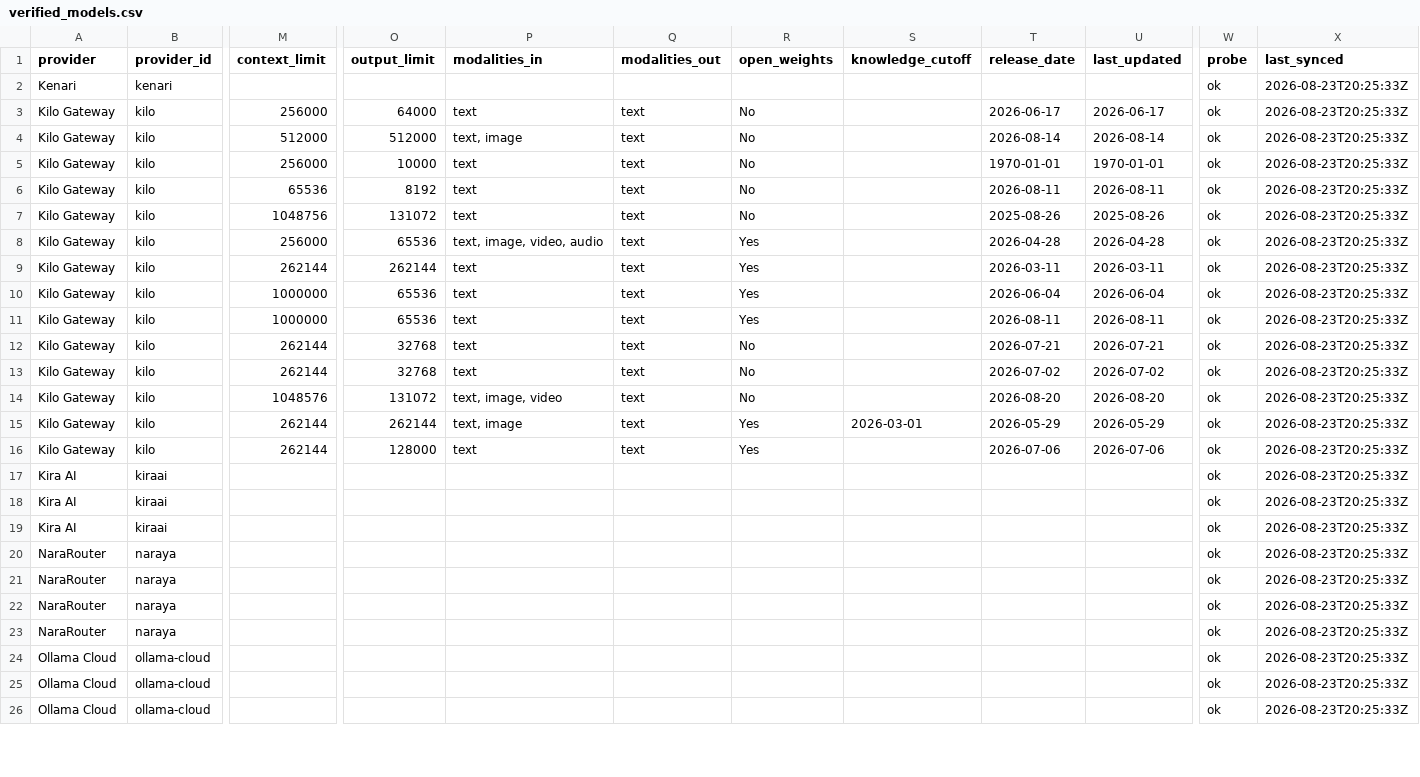
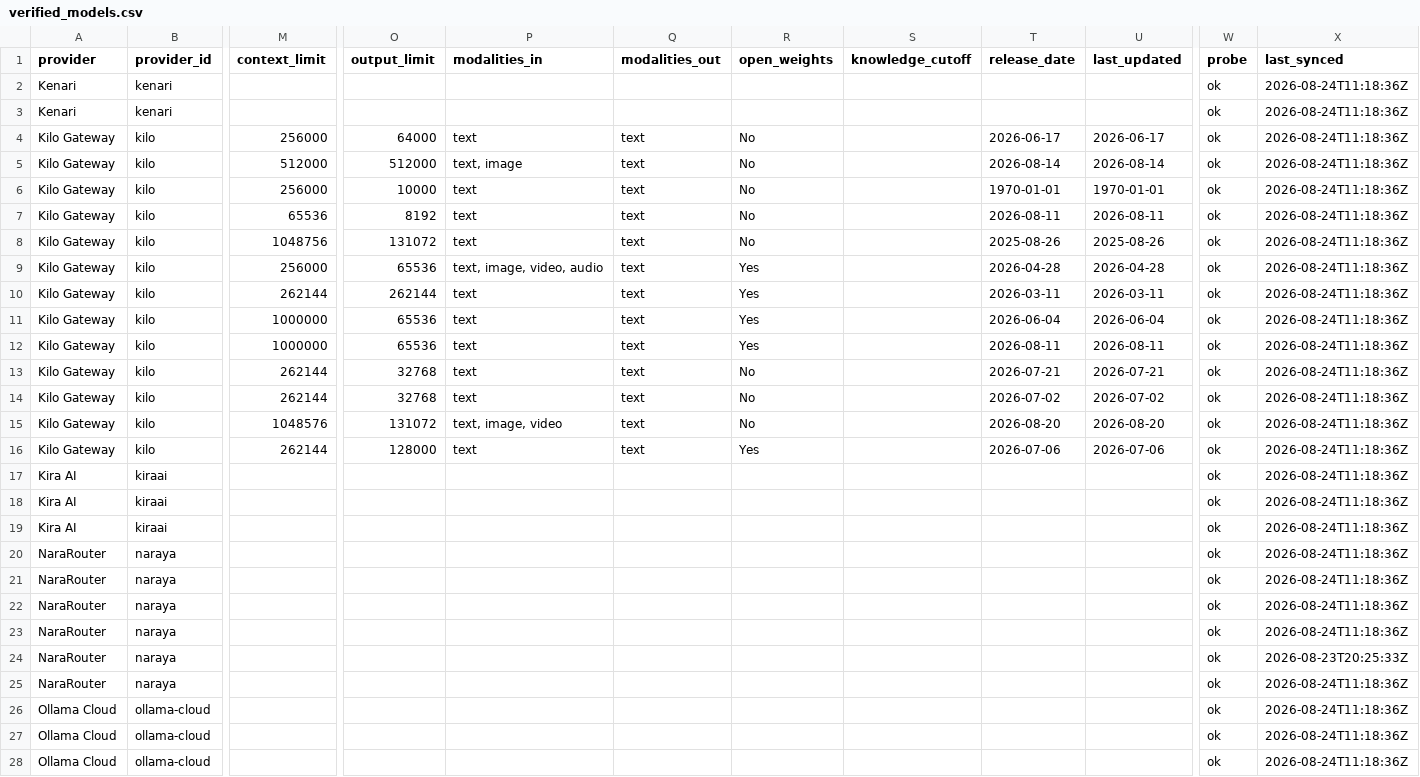
Before and after one commit to van90bg/freeModels, a CSV file: data/verified_models.csv, drawn as a sheet; only a part is shown, gaps mark what is left out; removed rows and columns are numbered as before the commit, all else as after; rows hold the shown columns only; the diff covers the shown part only; the diff names each change by its address in the sheet, - before the commit and + after, or states it on an @@ line.

```diff
--- a/data/verified_models.csv
+++ b/data/verified_models.csv
-X2 (last_synced): 2026-08-23T20:25:33Z
+X2 (last_synced): 2026-08-24T11:18:36Z
+row 3: Kenari | kenari |  |  |  |  |  |  |  |  | ok | 2026-08-24T11:18:36Z
-X4:X15 (last_synced): 2026-08-23T20:25:33Z
+X4:X15 (last_synced): 2026-08-24T11:18:36Z
-row 15: Kilo Gateway | kilo | 262144 | 262144 | text, image | text | Yes | 2026-03-01 | 2026-05-29 | 2026-05-29 | ok | 2026-08-23T20:25:33Z
-X16:X21 (last_synced): 2026-08-23T20:25:33Z
+X16:X21 (last_synced): 2026-08-24T11:18:36Z
+row 22: NaraRouter | naraya |  |  |  |  |  |  |  |  | ok | 2026-08-24T11:18:36Z
-X23 (last_synced): 2026-08-23T20:25:33Z
+X23 (last_synced): 2026-08-24T11:18:36Z
+row 25: NaraRouter | naraya |  |  |  |  |  |  |  |  | ok | 2026-08-24T11:18:36Z
-X26:X28 (last_synced): 2026-08-23T20:25:33Z
+X26:X28 (last_synced): 2026-08-24T11:18:36Z
```
Also changed, not shown: 4 added rows and 29 edited cells elsewhere in this file, 1 other file.
